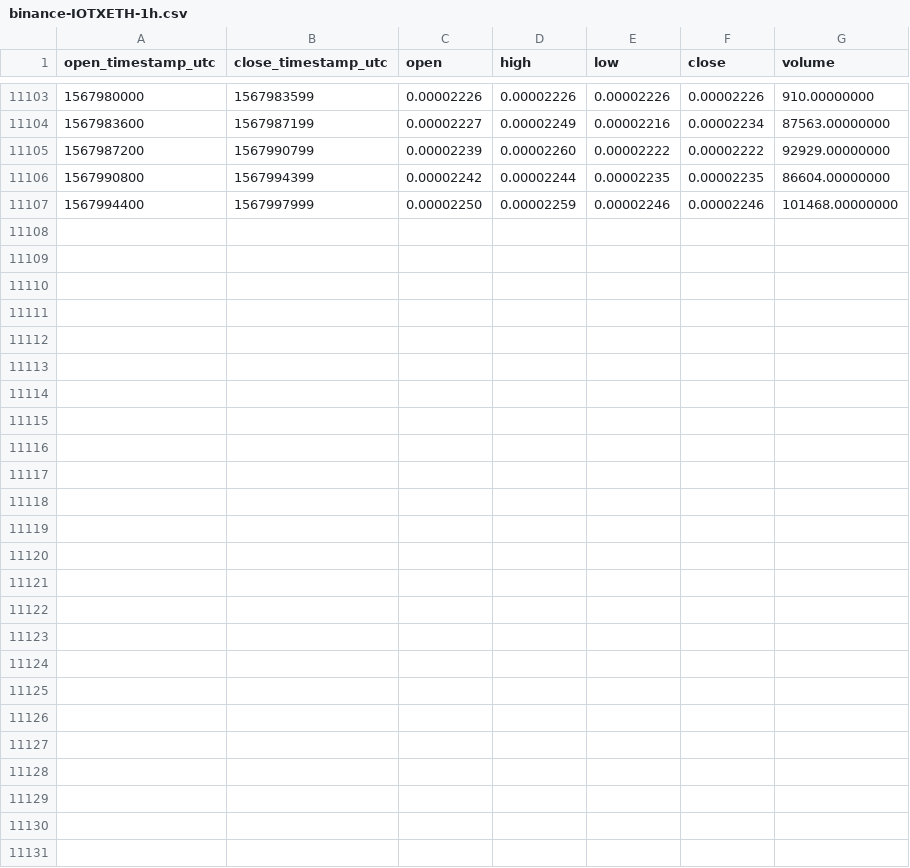
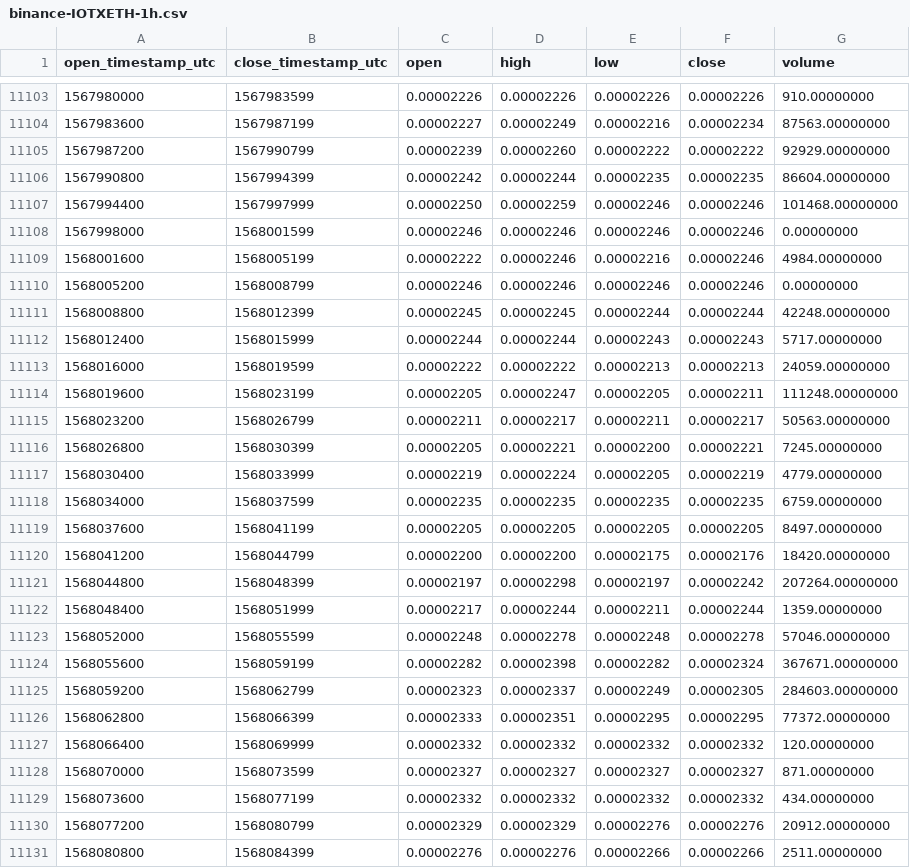
Before and after one commit to cryptobigbro/binance-IOTXETH, a CSV file: binance-IOTXETH-1h.csv, drawn as a sheet; only a part is shown, gaps mark what is left out; the diff names each change by its address in the sheet, - before the commit and + after, or states it on an @@ line.

Commit message:
Update OHLCV data.

```diff
--- a/binance-IOTXETH-1h.csv
+++ b/binance-IOTXETH-1h.csv
+row 11108: 1567998000 | 1568001599 | 0.00002246 | 0.00002246 | 0.00002246 | 0.00002246 | 0.00000000
+row 11109: 1568001600 | 1568005199 | 0.00002222 | 0.00002246 | 0.00002216 | 0.00002246 | 4984.00000000
+row 11110: 1568005200 | 1568008799 | 0.00002246 | 0.00002246 | 0.00002246 | 0.00002246 | 0.00000000
+row 11111: 1568008800 | 1568012399 | 0.00002245 | 0.00002245 | 0.00002244 | 0.00002244 | 42248.00000000
+row 11112: 1568012400 | 1568015999 | 0.00002244 | 0.00002244 | 0.00002243 | 0.00002243 | 5717.00000000
+row 11113: 1568016000 | 1568019599 | 0.00002222 | 0.00002222 | 0.00002213 | 0.00002213 | 24059.00000000
+row 11114: 1568019600 | 1568023199 | 0.00002205 | 0.00002247 | 0.00002205 | 0.00002211 | 111248.00000000
+row 11115: 1568023200 | 1568026799 | 0.00002211 | 0.00002217 | 0.00002211 | 0.00002217 | 50563.00000000
+row 11116: 1568026800 | 1568030399 | 0.00002205 | 0.00002221 | 0.00002200 | 0.00002221 | 7245.00000000
+row 11117: 1568030400 | 1568033999 | 0.00002219 | 0.00002224 | 0.00002205 | 0.00002219 | 4779.00000000
+row 11118: 1568034000 | 1568037599 | 0.00002235 | 0.00002235 | 0.00002235 | 0.00002235 | 6759.00000000
+row 11119: 1568037600 | 1568041199 | 0.00002205 | 0.00002205 | 0.00002205 | 0.00002205 | 8497.00000000
+row 11120: 1568041200 | 1568044799 | 0.00002200 | 0.00002200 | 0.00002175 | 0.00002176 | 18420.00000000
+row 11121: 1568044800 | 1568048399 | 0.00002197 | 0.00002298 | 0.00002197 | 0.00002242 | 207264.00000000
+row 11122: 1568048400 | 1568051999 | 0.00002217 | 0.00002244 | 0.00002211 | 0.00002244 | 1359.00000000
+row 11123: 1568052000 | 1568055599 | 0.00002248 | 0.00002278 | 0.00002248 | 0.00002278 | 57046.00000000
+row 11124: 1568055600 | 1568059199 | 0.00002282 | 0.00002398 | 0.00002282 | 0.00002324 | 367671.00000000
+row 11125: 1568059200 | 1568062799 | 0.00002323 | 0.00002337 | 0.00002249 | 0.00002305 | 284603.00000000
+row 11126: 1568062800 | 1568066399 | 0.00002333 | 0.00002351 | 0.00002295 | 0.00002295 | 77372.00000000
+row 11127: 1568066400 | 1568069999 | 0.00002332 | 0.00002332 | 0.00002332 | 0.00002332 | 120.00000000
+row 11128: 1568070000 | 1568073599 | 0.00002327 | 0.00002327 | 0.00002327 | 0.00002327 | 871.00000000
+row 11129: 1568073600 | 1568077199 | 0.00002332 | 0.00002332 | 0.00002332 | 0.00002332 | 434.00000000
+row 11130: 1568077200 | 1568080799 | 0.00002329 | 0.00002329 | 0.00002276 | 0.00002276 | 20912.00000000
+row 11131: 1568080800 | 1568084399 | 0.00002276 | 0.00002276 | 0.00002266 | 0.00002266 | 2511.00000000
```
Also changed, not shown: binance-IOTXETH-1d.csv.
